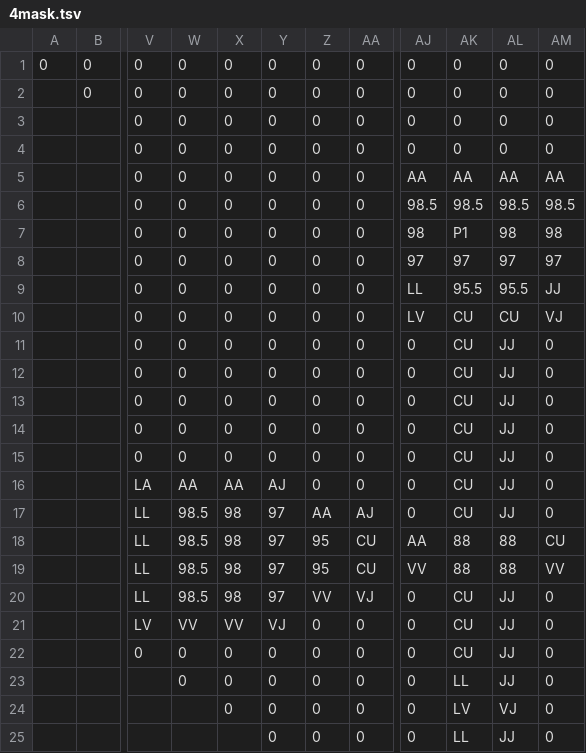
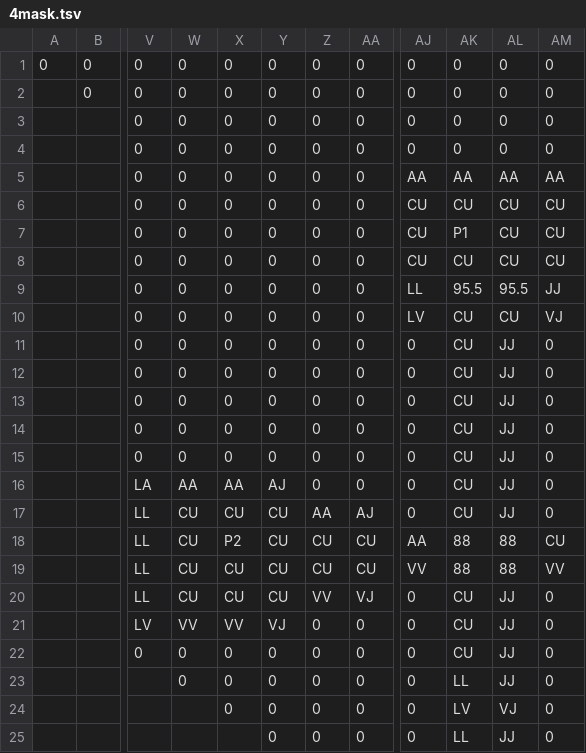
Before and after one commit to dctucker/nimarble, a TSV file: levels/4mask.tsv, drawn as a sheet; only a part is shown, gaps mark what is left out; the diff names each change by its address in the sheet, - before the commit and + after, or states it on an @@ line.

Commit message:
enable P2 mask input

```diff
--- a/levels/4mask.tsv
+++ b/levels/4mask.tsv
-AJ6: 98.5
+AJ6: CU
-AK6: 98.5
+AK6: CU
-AL6: 98.5
+AL6: CU
-AM6: 98.5
+AM6: CU
-AJ7: 98
+AJ7: CU
-AL7: 98
+AL7: CU
-AM7: 98
+AM7: CU
-AJ8: 97
+AJ8: CU
-AK8: 97
+AK8: CU
-AL8: 97
+AL8: CU
-AM8: 97
+AM8: CU
-W17:W20: 98.5
+W17:W20: CU
-X17: 98
+X17: CU
-Y17:Y20: 97
+Y17:Y20: CU
-X18: 98
+X18: P2
-Z18:Z19: 95
+Z18:Z19: CU
-X19:X20: 98
+X19:X20: CU
```
Also changed, not shown: 1 other file.
